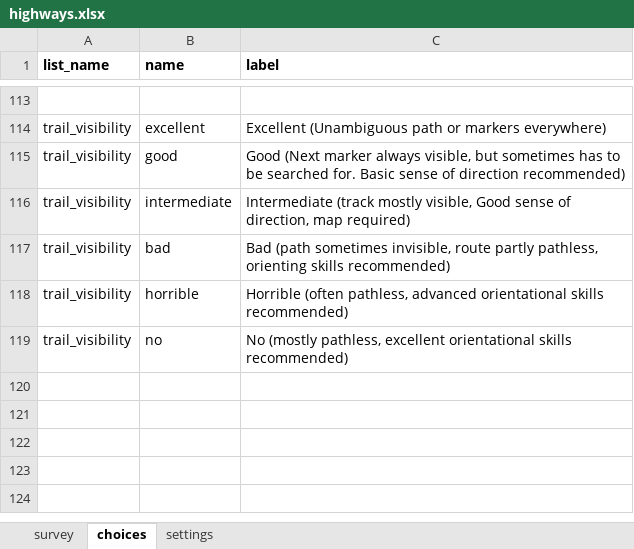
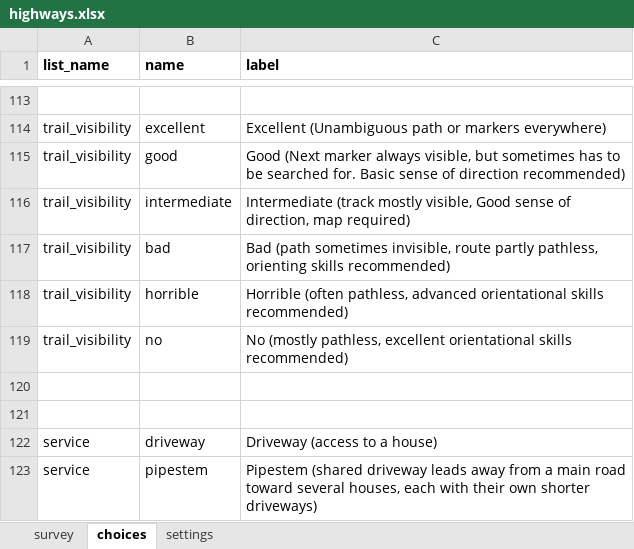
Before and after one commit to hotosm/osm-fieldwork, an Excel workbook: XForms/highways.xlsx, sheet choices, drawn as a sheet; only a part is shown, gaps mark what is left out; values as stored, in another font and other column widths than the file's, no borders; the diff names each change by its address in the sheet, - before the commit and + after, or states it on an @@ line.

```diff
--- a/XForms/highways.xlsx (sheet choices)
+++ b/XForms/highways.xlsx (sheet choices)
+row 120: (empty)
+row 121: (empty)
+row 122: service | driveway | Driveway (access to a house)
+row 123: service | pipestem | Pipestem (shared driveway leads away from a main road toward several houses, each with their own shorter driveways)
```
Also changed, not shown: sheet settings, sheet survey, XForms/RoadBarriers.xlsx.
